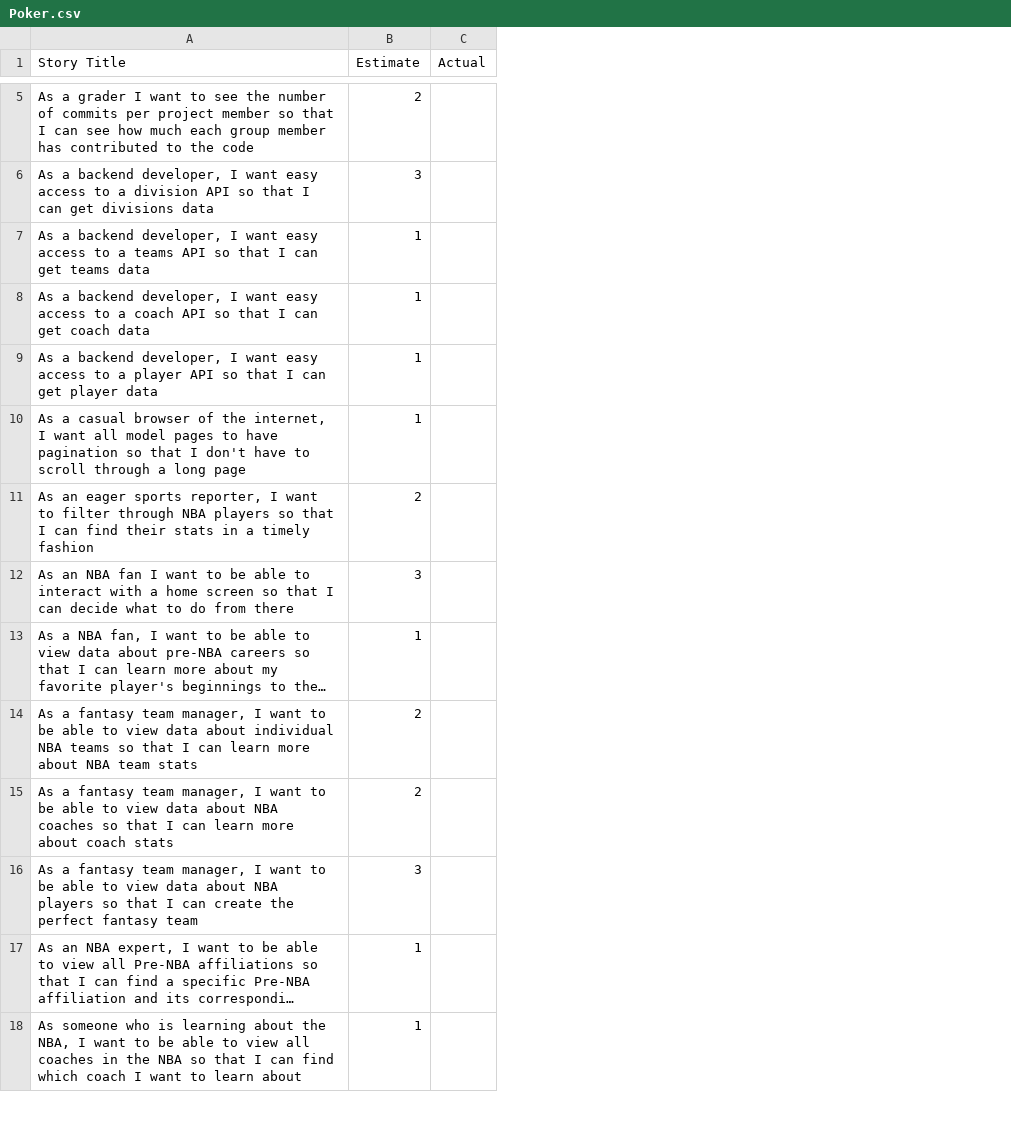
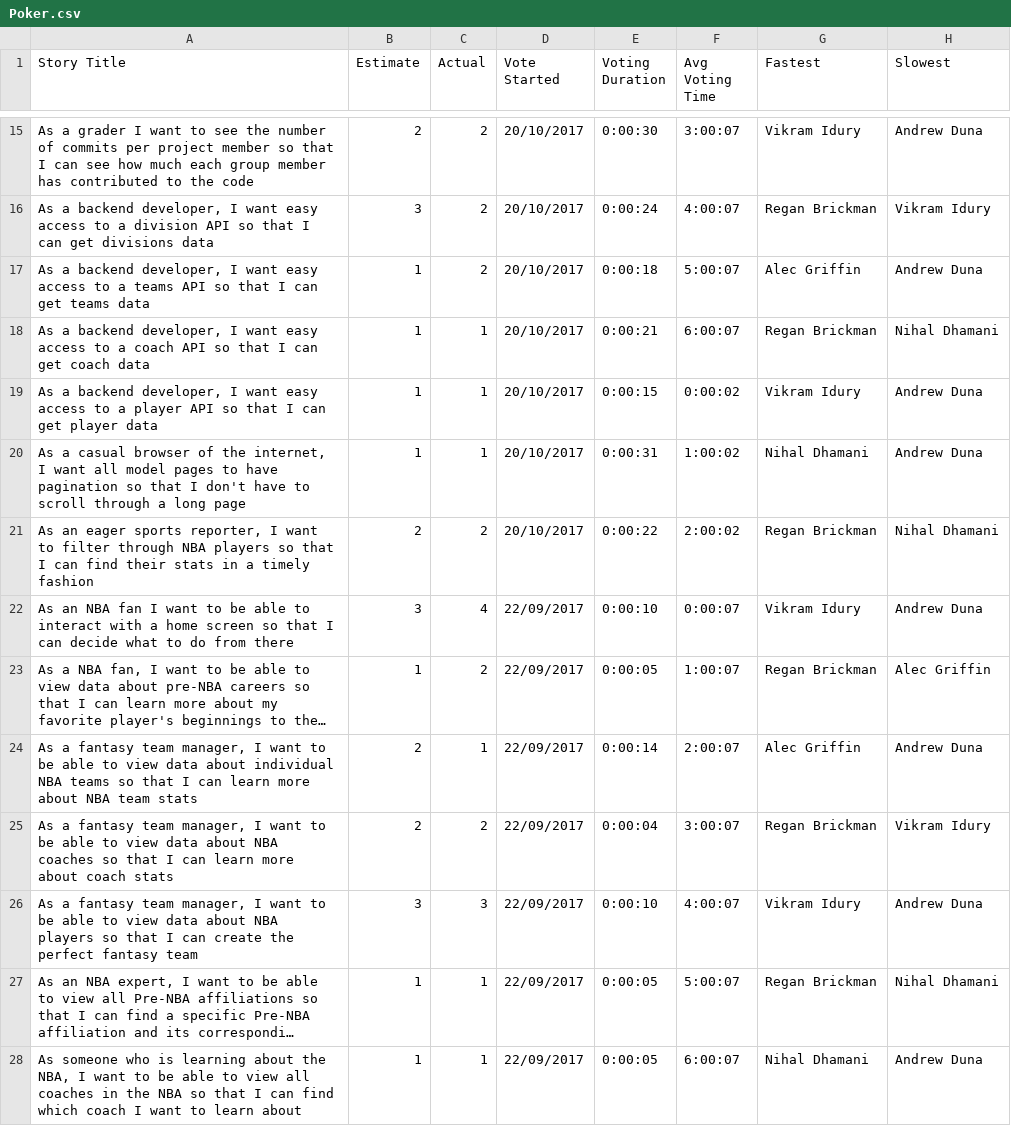
Before and after one commit to AlecGriffin/GameDayBallers, a CSV file: Poker.csv, drawn as a sheet; only a part is shown, gaps mark what is left out; long unchanged cells end in …; addresses are those after the commit; the diff covers the shown part only; the diff names each change by its address in the sheet, - before the commit and + after, or states it on an @@ line.

Commit message:
updated poker.csv

```diff
--- a/Poker.csv
+++ b/Poker.csv
+column D (Vote Started), rows 15-28: 20/10/2017 | 20/10/2017 | 20/10/2017 | 20/10/2017 | 20/10/2017 | 20/10/2017 | 20/10/2017 | 22/09/2017 | 22/09/2017 | 22/09/2017 | 22/09/2017 | 22/09/2017 | 22/09/2017 | 22/09/2017
+column E (Voting Duration), rows 15-28: 0:00:30 | 0:00:24 | 0:00:18 | 0:00:21 | 0:00:15 | 0:00:31 | 0:00:22 | 0:00:10 | 0:00:05 | 0:00:14 | 0:00:04 | 0:00:10 | 0:00:05 | 0:00:05
+column F (Avg Voting Time), rows 15-28: 3:00:07 | 4:00:07 | 5:00:07 | 6:00:07 | 0:00:02 | 1:00:02 | 2:00:02 | 0:00:07 | 1:00:07 | 2:00:07 | 3:00:07 | 4:00:07 | 5:00:07 | 6:00:07
+column G (Fastest), rows 15-28: Vikram Idury | Regan Brickman | Alec Griffin | Regan Brickman | Vikram Idury | Nihal Dhamani | Regan Brickman | Vikram Idury | Regan Brickman | Alec Griffin | Regan Brickman | Vikram Idury | Regan Brickman | Nihal Dhamani
+column H (Slowest), rows 15-28: Andrew Duna | Vikram Idury | Andrew Duna | Nihal Dhamani | Andrew Duna | Andrew Duna | Nihal Dhamani | Andrew Duna | Alec Griffin | Andrew Duna | Vikram Idury | Andrew Duna | Nihal Dhamani | Andrew Duna
-C15:C17 (Actual): (empty)
+C15:C17 (Actual): 2
-C18:C20 (Actual): (empty)
+C18:C20 (Actual): 1
-C21 (Actual): (empty)
+C21 (Actual): 2
-C22 (Actual): (empty)
+C22 (Actual): 4
-C23 (Actual): (empty)
+C23 (Actual): 2
-C24 (Actual): (empty)
+C24 (Actual): 1
-C25 (Actual): (empty)
+C25 (Actual): 2
-C26 (Actual): (empty)
+C26 (Actual): 3
-C27:C28 (Actual): (empty)
+C27:C28 (Actual): 1
```
Also changed, not shown: 10 added rows, 10 removed rows and 6 edited cells elsewhere in this file.
